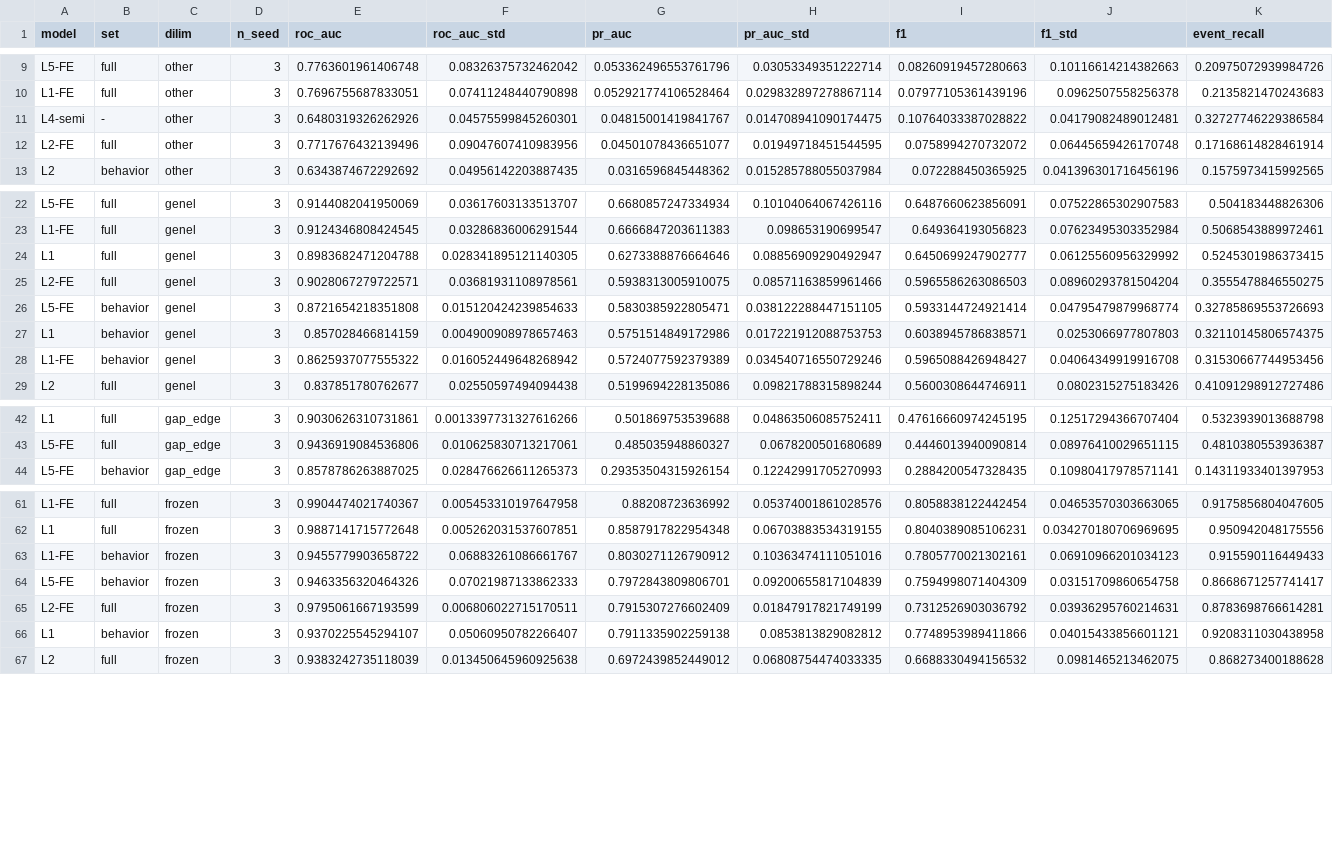
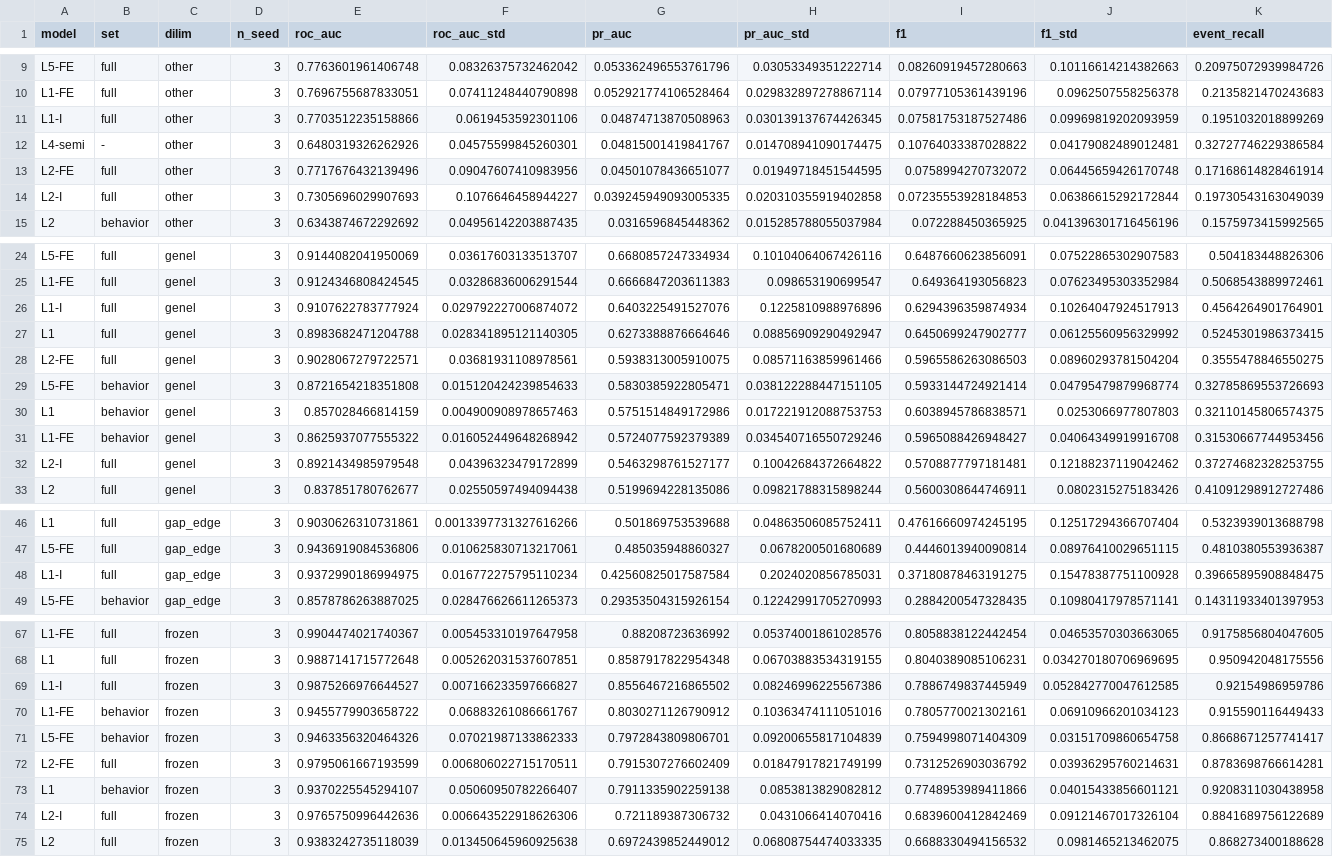
Before and after one commit to sseydaltin/Enerji-Tuketiminde-Anomali-Tespiti-ve-Kisa-Vadeli-Talep-Tahmini, a CSV file: results/lead/tables/val_final_summary.csv, drawn as a sheet; only a part is shown, gaps mark what is left out; rows hold the shown columns only; the diff covers the shown part only; the diff names each change by its address in the sheet, - before the commit and + after, or states it on an @@ line.

```diff
--- a/results/lead/tables/val_final_summary.csv
+++ b/results/lead/tables/val_final_summary.csv
+row 11: L1-I | full | other | 3 | 0.7703512235158866 | 0.0619453592301106 | 0.04874713870508963 | 0.030139137674426345 | 0.07581753187527486 | 0.09969819202093959 | 0.1951032018899269
+row 14: L2-I | full | other | 3 | 0.7305696029907693 | 0.1076646458944227 | 0.039245949093005335 | 0.020310355919402858 | 0.07235553928184853 | 0.06386615292172844 | 0.19730543163049039
+row 26: L1-I | full | genel | 3 | 0.9107622783777924 | 0.029792227006874072 | 0.6403225491527076 | 0.1225810988976896 | 0.6294396359874934 | 0.10264047924517913 | 0.4564264901764901
+row 32: L2-I | full | genel | 3 | 0.8921434985979548 | 0.04396323479172899 | 0.5463298761527177 | 0.10042684372664822 | 0.5708877797181481 | 0.12188237119042462 | 0.37274682328253755
+row 48: L1-I | full | gap_edge | 3 | 0.9372990186994975 | 0.016772275795110234 | 0.42560825017587584 | 0.2024020856785031 | 0.37180878463191275 | 0.15478387751100928 | 0.39665895908848475
+row 69: L1-I | full | frozen | 3 | 0.9875266976644527 | 0.007166233597666827 | 0.8556467216865502 | 0.08246996225567386 | 0.7886749837445949 | 0.052842770047612585 | 0.92154986959786
+row 74: L2-I | full | frozen | 3 | 0.9765750996442636 | 0.006643522918626306 | 0.721189387306732 | 0.0431066414070416 | 0.6839600412842469 | 0.09121467017326104 | 0.8841689756122689
```
Also changed, not shown: 5 added rows elsewhere in this file, results/lead/experiments.csv, results/lead/tables/val_selection.csv, 21 other files.
